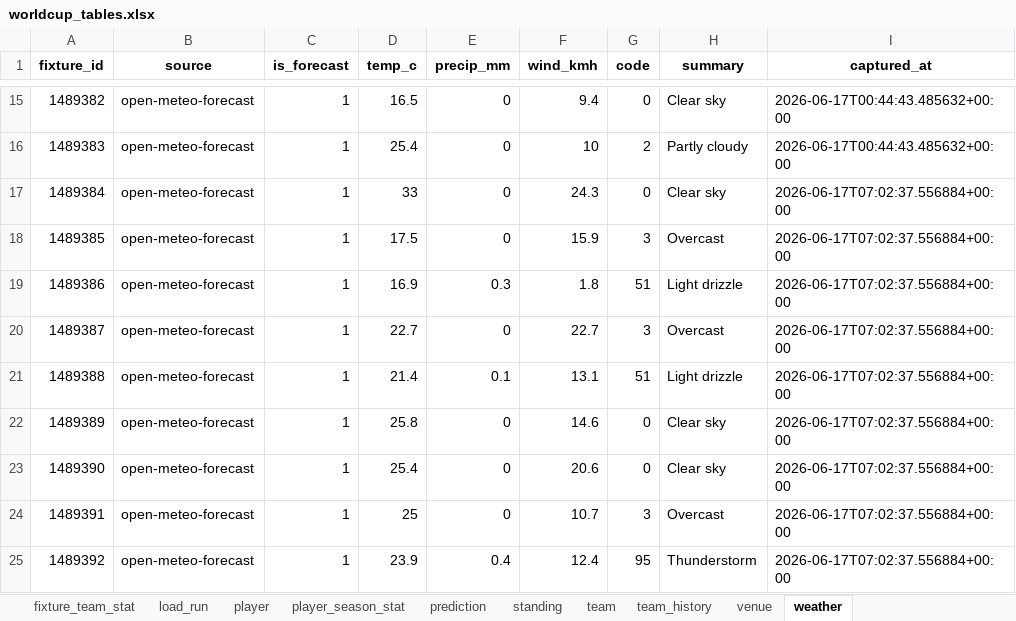
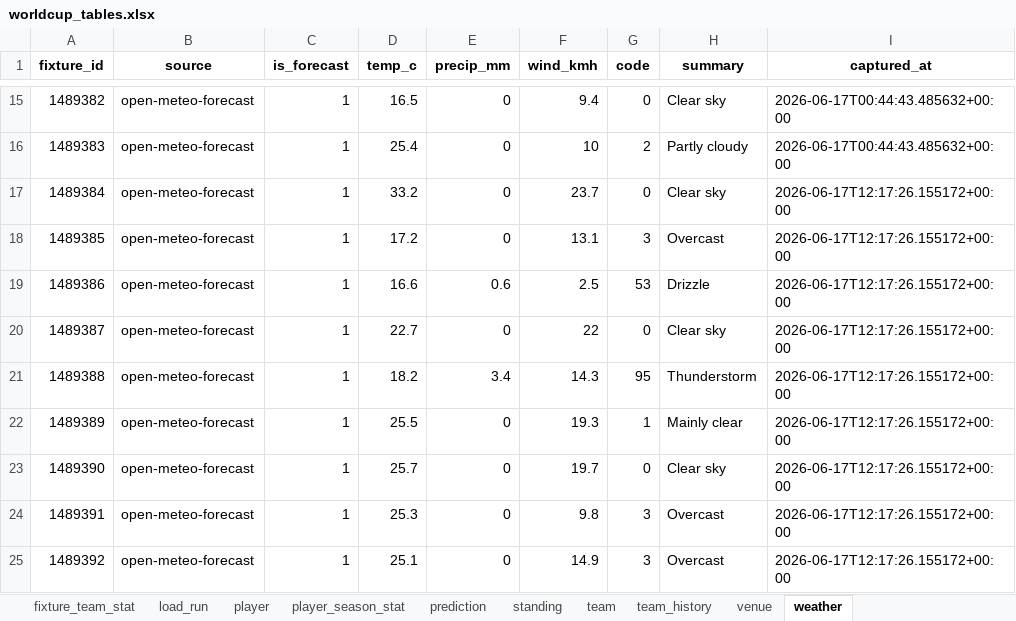
Before and after one commit to marc4data/world-cup-2026, an Excel workbook: reports/worldcup_tables.xlsx, sheet weather, drawn as a sheet; only a part is shown, gaps mark what is left out; values as stored, in another font and other column widths than the file's, no borders; the diff covers the shown part only; the diff names each change by its address in the sheet, - before the commit and + after, or states it on an @@ line.

```diff
--- a/reports/worldcup_tables.xlsx (sheet weather)
+++ b/reports/worldcup_tables.xlsx (sheet weather)
-D17 (temp_c): 33
+D17 (temp_c): 33.2
-F17 (wind_kmh): 24.3
+F17 (wind_kmh): 23.7
-I17:I25 (captured_at): 2026-06-17T07:02:37.556884+00:00
+I17:I25 (captured_at): 2026-06-17T12:17:26.155172+00:00
-D18 (temp_c): 17.5
+D18 (temp_c): 17.2
-F18 (wind_kmh): 15.9
+F18 (wind_kmh): 13.1
-D19 (temp_c): 16.9
+D19 (temp_c): 16.6
-E19 (precip_mm): 0.3
+E19 (precip_mm): 0.6
-F19 (wind_kmh): 1.8
+F19 (wind_kmh): 2.5
-G19 (code): 51
+G19 (code): 53
-H19 (summary): Light drizzle
+H19 (summary): Drizzle
-F20 (wind_kmh): 22.7
+F20 (wind_kmh): 22
-G20 (code): 3
+G20 (code): 0
-H20 (summary): Overcast
+H20 (summary): Clear sky
-D21 (temp_c): 21.4
+D21 (temp_c): 18.2
-E21 (precip_mm): 0.1
+E21 (precip_mm): 3.4
-F21 (wind_kmh): 13.1
+F21 (wind_kmh): 14.3
-G21 (code): 51
+G21 (code): 95
-H21 (summary): Light drizzle
+H21 (summary): Thunderstorm
-D22 (temp_c): 25.8
+D22 (temp_c): 25.5
-F22 (wind_kmh): 14.6
+F22 (wind_kmh): 19.3
-G22 (code): 0
+G22 (code): 1
-H22 (summary): Clear sky
+H22 (summary): Mainly clear
-D23 (temp_c): 25.4
+D23 (temp_c): 25.7
-F23 (wind_kmh): 20.6
+F23 (wind_kmh): 19.7
-D24 (temp_c): 25
+D24 (temp_c): 25.3
-F24 (wind_kmh): 10.7
+F24 (wind_kmh): 9.8
-D25 (temp_c): 23.9
+D25 (temp_c): 25.1
-E25 (precip_mm): 0.4
+E25 (precip_mm): 0
-F25 (wind_kmh): 12.4
+F25 (wind_kmh): 14.9
-G25 (code): 95
+G25 (code): 3
-H25 (summary): Thunderstorm
+H25 (summary): Overcast
```
Also changed, not shown: 184 edited cells elsewhere in this sheet, sheet load_run, 1 other file.
